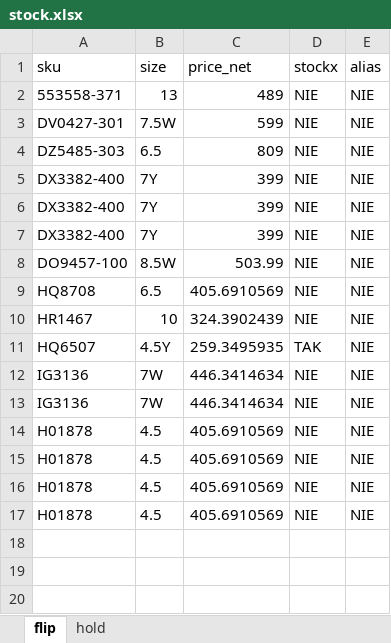
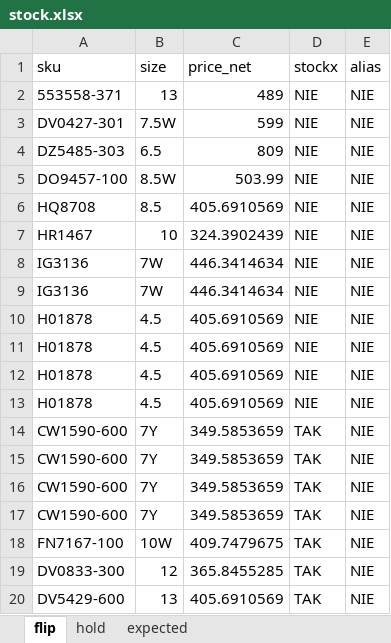
Before and after one commit to nudam00/SneakersPriceChecker, an Excel workbook: input/stock.xlsx, sheet flip, drawn as a sheet; values as stored, in another font and other column widths than the file's, no borders; removed rows and columns are numbered as before the commit, all else as after; the diff names each change by its address in the sheet, - before the commit and + after, or states it on an @@ line.

```diff
--- a/input/stock.xlsx (sheet flip)
+++ b/input/stock.xlsx (sheet flip)
+sheet tab: expected
-row 5: DX3382-400 | 7Y | 399 | NIE | NIE
-row 6: DX3382-400 | 7Y | 399 | NIE | NIE
-row 7: DX3382-400 | 7Y | 399 | NIE | NIE
-B6 (size): 6.5
+B6 (size): 8.5
-row 11: HQ6507 | 4.5Y | 259.3495935 | TAK | NIE
+row 14: CW1590-600 | 7Y | 349.5853659 | TAK | NIE
+row 15: CW1590-600 | 7Y | 349.5853659 | TAK | NIE
+row 16: CW1590-600 | 7Y | 349.5853659 | TAK | NIE
+row 17: CW1590-600 | 7Y | 349.5853659 | TAK | NIE
+row 18: FN7167-100 | 10W | 409.7479675 | TAK | NIE
+row 19: DV0833-300 | 12 | 365.8455285 | TAK | NIE
+row 20: DV5429-600 | 13 | 405.6910569 | TAK | NIE
```
Also changed, not shown: sheet hold, output/prices.xlsx, 4 other files.
